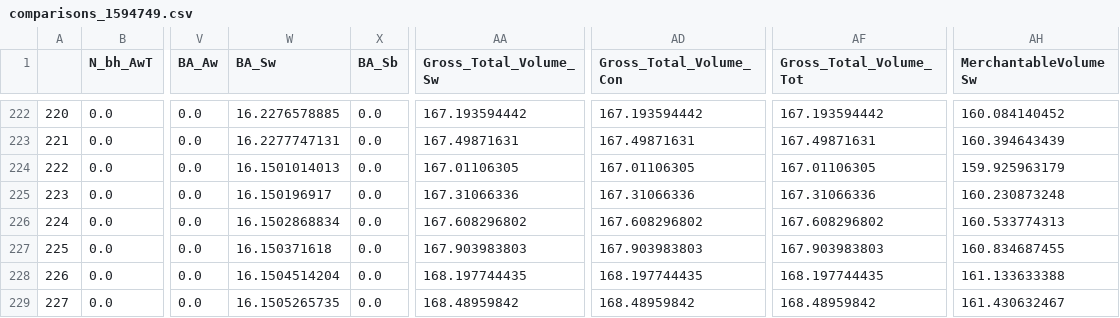
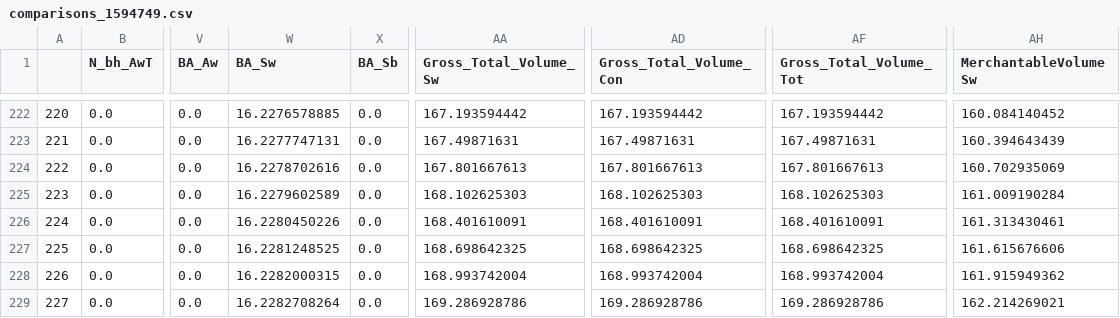
Before and after one commit to tesera/pygypsy, a CSV file: data/output/comparisons_1594749.csv, drawn as a sheet; only a part is shown, gaps mark what is left out; the diff covers the shown part only; the diff names each change by its address in the sheet, - before the commit and + after, or states it on an @@ line.

```diff
--- a/data/output/comparisons_1594749.csv
+++ b/data/output/comparisons_1594749.csv
-W224 (BA_Sw): 16.1501014013
+W224 (BA_Sw): 16.2278702616
-AA224 (Gross_Total_Volume_Sw): 167.01106305
+AA224 (Gross_Total_Volume_Sw): 167.801667613
-AD224 (Gross_Total_Volume_Con): 167.01106305
+AD224 (Gross_Total_Volume_Con): 167.801667613
-AF224 (Gross_Total_Volume_Tot): 167.01106305
+AF224 (Gross_Total_Volume_Tot): 167.801667613
-AH224 (MerchantableVolumeSw): 159.925963179
+AH224 (MerchantableVolumeSw): 160.702935069
-W225 (BA_Sw): 16.150196917
+W225 (BA_Sw): 16.2279602589
-AA225 (Gross_Total_Volume_Sw): 167.31066336
+AA225 (Gross_Total_Volume_Sw): 168.102625303
-AD225 (Gross_Total_Volume_Con): 167.31066336
+AD225 (Gross_Total_Volume_Con): 168.102625303
-AF225 (Gross_Total_Volume_Tot): 167.31066336
+AF225 (Gross_Total_Volume_Tot): 168.102625303
-AH225 (MerchantableVolumeSw): 160.230873248
+AH225 (MerchantableVolumeSw): 161.009190284
-W226 (BA_Sw): 16.1502868834
+W226 (BA_Sw): 16.2280450226
-AA226 (Gross_Total_Volume_Sw): 167.608296802
+AA226 (Gross_Total_Volume_Sw): 168.401610091
-AD226 (Gross_Total_Volume_Con): 167.608296802
+AD226 (Gross_Total_Volume_Con): 168.401610091
-AF226 (Gross_Total_Volume_Tot): 167.608296802
+AF226 (Gross_Total_Volume_Tot): 168.401610091
-AH226 (MerchantableVolumeSw): 160.533774313
+AH226 (MerchantableVolumeSw): 161.313430461
-W227 (BA_Sw): 16.150371618
+W227 (BA_Sw): 16.2281248525
-AA227 (Gross_Total_Volume_Sw): 167.903983803
+AA227 (Gross_Total_Volume_Sw): 168.698642325
-AD227 (Gross_Total_Volume_Con): 167.903983803
+AD227 (Gross_Total_Volume_Con): 168.698642325
-AF227 (Gross_Total_Volume_Tot): 167.903983803
+AF227 (Gross_Total_Volume_Tot): 168.698642325
-AH227 (MerchantableVolumeSw): 160.834687455
+AH227 (MerchantableVolumeSw): 161.615676606
-W228 (BA_Sw): 16.1504514204
+W228 (BA_Sw): 16.2282000315
-AA228 (Gross_Total_Volume_Sw): 168.197744435
+AA228 (Gross_Total_Volume_Sw): 168.993742004
-AD228 (Gross_Total_Volume_Con): 168.197744435
+AD228 (Gross_Total_Volume_Con): 168.993742004
-AF228 (Gross_Total_Volume_Tot): 168.197744435
+AF228 (Gross_Total_Volume_Tot): 168.993742004
-AH228 (MerchantableVolumeSw): 161.133633388
+AH228 (MerchantableVolumeSw): 161.915949362
-W229 (BA_Sw): 16.1505265735
+W229 (BA_Sw): 16.2282708264
-AA229 (Gross_Total_Volume_Sw): 168.48959842
+AA229 (Gross_Total_Volume_Sw): 169.286928786
-AD229 (Gross_Total_Volume_Con): 168.48959842
+AD229 (Gross_Total_Volume_Con): 169.286928786
-AF229 (Gross_Total_Volume_Tot): 168.48959842
+AF229 (Gross_Total_Volume_Tot): 169.286928786
-AH229 (MerchantableVolumeSw): 161.430632467
+AH229 (MerchantableVolumeSw): 162.214269021
```
Also changed, not shown: 106 edited cells elsewhere in this file, data/output/comparisons_1049300.csv, data/output/comparisons_1168775.csv, 3 other files.
